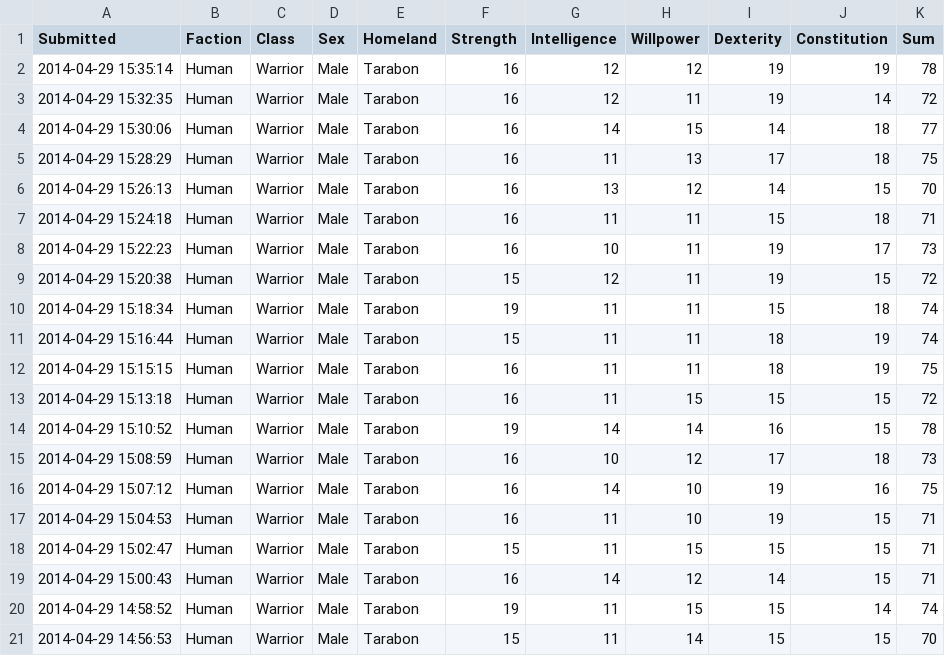
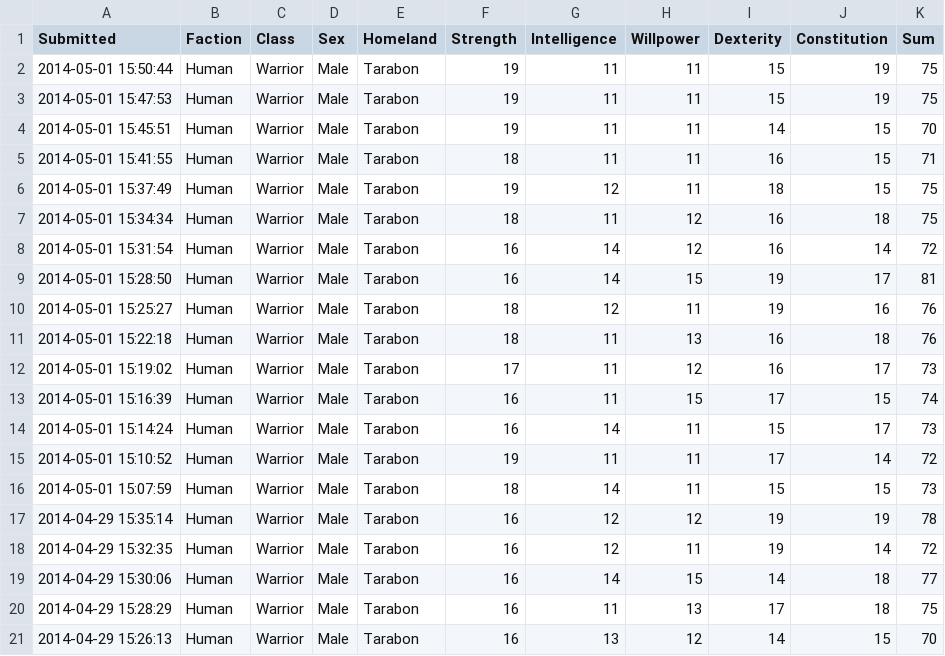
Before and after one commit to rascul/wotmad-stats, a CSV file: csv/Human/Warrior/Tarabon.csv, drawn as a sheet; only a part is shown; the shorter side is filled out with more unchanged rows; the diff names each change by its address in the sheet, - before the commit and + after, or states it on an @@ line.

```diff
--- a/csv/Human/Warrior/Tarabon.csv
+++ b/csv/Human/Warrior/Tarabon.csv
+row 2: 2014-05-01 15:50:44 | Human | Warrior | Male | Tarabon | 19 | 11 | 11 | 15 | 19 | 75
+row 3: 2014-05-01 15:47:53 | Human | Warrior | Male | Tarabon | 19 | 11 | 11 | 15 | 19 | 75
+row 4: 2014-05-01 15:45:51 | Human | Warrior | Male | Tarabon | 19 | 11 | 11 | 14 | 15 | 70
+row 5: 2014-05-01 15:41:55 | Human | Warrior | Male | Tarabon | 18 | 11 | 11 | 16 | 15 | 71
+row 6: 2014-05-01 15:37:49 | Human | Warrior | Male | Tarabon | 19 | 12 | 11 | 18 | 15 | 75
+row 7: 2014-05-01 15:34:34 | Human | Warrior | Male | Tarabon | 18 | 11 | 12 | 16 | 18 | 75
+row 8: 2014-05-01 15:31:54 | Human | Warrior | Male | Tarabon | 16 | 14 | 12 | 16 | 14 | 72
+row 9: 2014-05-01 15:28:50 | Human | Warrior | Male | Tarabon | 16 | 14 | 15 | 19 | 17 | 81
+row 10: 2014-05-01 15:25:27 | Human | Warrior | Male | Tarabon | 18 | 12 | 11 | 19 | 16 | 76
+row 11: 2014-05-01 15:22:18 | Human | Warrior | Male | Tarabon | 18 | 11 | 13 | 16 | 18 | 76
+row 12: 2014-05-01 15:19:02 | Human | Warrior | Male | Tarabon | 17 | 11 | 12 | 16 | 17 | 73
+row 13: 2014-05-01 15:16:39 | Human | Warrior | Male | Tarabon | 16 | 11 | 15 | 17 | 15 | 74
+row 14: 2014-05-01 15:14:24 | Human | Warrior | Male | Tarabon | 16 | 14 | 11 | 15 | 17 | 73
+row 15: 2014-05-01 15:10:52 | Human | Warrior | Male | Tarabon | 19 | 11 | 11 | 17 | 14 | 72
+row 16: 2014-05-01 15:07:59 | Human | Warrior | Male | Tarabon | 18 | 14 | 11 | 15 | 15 | 73
```
Also changed, not shown: csv/Darkside/Hunter/Wolfish.csv, csv/Human/Channeler/Illian.csv, 21 other files.
